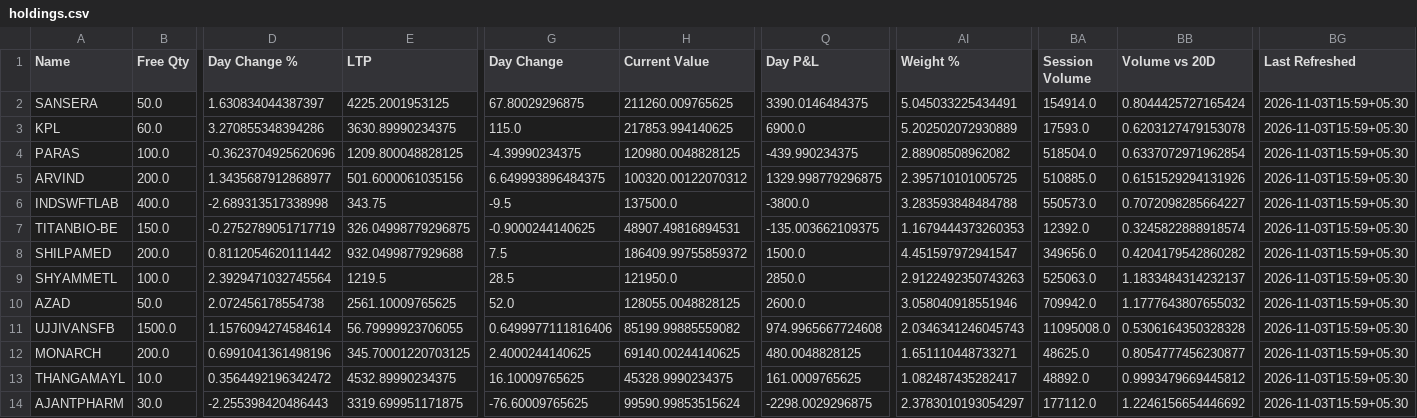
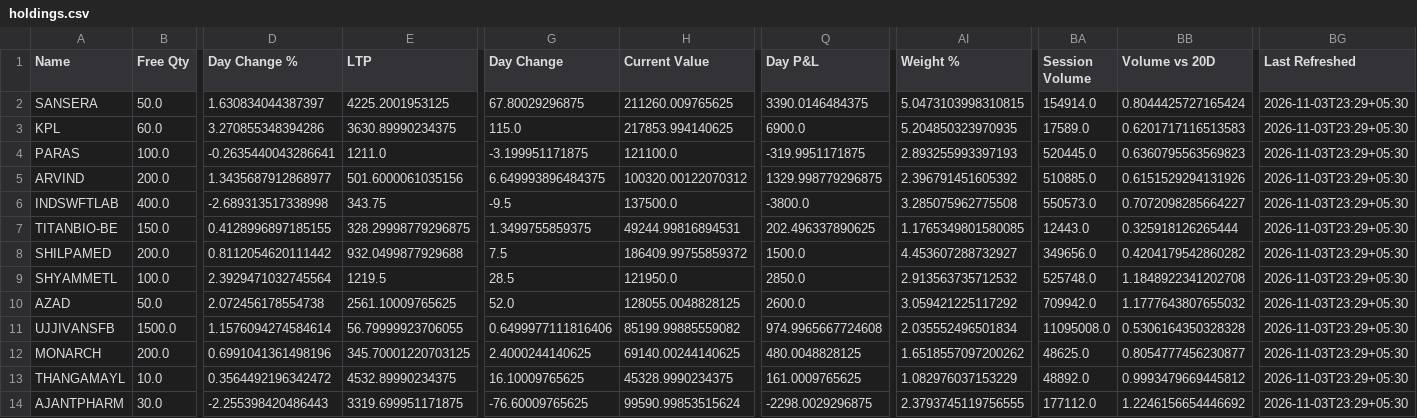
Before and after one commit to hvj7p7shkv-hub/anshuman-portfolio-dashboard, a CSV file: data/holdings.csv, drawn as a sheet; only a part is shown, gaps mark what is left out; the diff covers the shown part only; the diff names each change by its address in the sheet, - before the commit and + after, or states it on an @@ line.

```diff
--- a/data/holdings.csv
+++ b/data/holdings.csv
-AI2 (Weight %): 5.045033225434491
+AI2 (Weight %): 5.0473103998310815
-BG2:BG14 (Last Refreshed): 2026-11-03T15:59+05:30
+BG2:BG14 (Last Refreshed): 2026-11-03T23:29+05:30
-AI3 (Weight %): 5.202502072930889
+AI3 (Weight %): 5.204850323970935
-BA3 (Session Volume): 17593.0
+BA3 (Session Volume): 17589.0
-BB3 (Volume vs 20D): 0.6203127479153078
+BB3 (Volume vs 20D): 0.6201717116513583
-D4 (Day Change %): -0.3623704925620696
+D4 (Day Change %): -0.2635440043286641
-E4 (LTP): 1209.800048828125
+E4 (LTP): 1211.0
-G4 (Day Change): -4.39990234375
+G4 (Day Change): -3.199951171875
-H4 (Current Value): 120980.0048828125
+H4 (Current Value): 121100.0
-Q4 (Day P&L): -439.990234375
+Q4 (Day P&L): -319.9951171875
-AI4 (Weight %): 2.88908508962082
+AI4 (Weight %): 2.893255993397193
-BA4 (Session Volume): 518504.0
+BA4 (Session Volume): 520445.0
-BB4 (Volume vs 20D): 0.6337072971962854
+BB4 (Volume vs 20D): 0.6360795563569823
-AI5 (Weight %): 2.395710101005725
+AI5 (Weight %): 2.396791451605392
-AI6 (Weight %): 3.283593848484788
+AI6 (Weight %): 3.285075962775508
-D7 (Day Change %): -0.2752789051717719
+D7 (Day Change %): 0.4128996897185155
-E7 (LTP): 326.04998779296875
+E7 (LTP): 328.29998779296875
-G7 (Day Change): -0.9000244140625
+G7 (Day Change): 1.3499755859375
-H7 (Current Value): 48907.49816894531
+H7 (Current Value): 49244.99816894531
-Q7 (Day P&L): -135.003662109375
+Q7 (Day P&L): 202.496337890625
-AI7 (Weight %): 1.1679444373260353
+AI7 (Weight %): 1.1765349801580085
-BA7 (Session Volume): 12392.0
+BA7 (Session Volume): 12443.0
-BB7 (Volume vs 20D): 0.3245822888918574
+BB7 (Volume vs 20D): 0.325918126265444
-AI8 (Weight %): 4.451597972941547
+AI8 (Weight %): 4.453607288732927
-AI9 (Weight %): 2.9122492350743263
+AI9 (Weight %): 2.913563735712532
-BA9 (Session Volume): 525063.0
+BA9 (Session Volume): 525748.0
-BB9 (Volume vs 20D): 1.1833484314232137
+BB9 (Volume vs 20D): 1.1848922341202708
-AI10 (Weight %): 3.058040918551946
+AI10 (Weight %): 3.059421225117292
-AI11 (Weight %): 2.0346341246045743
+AI11 (Weight %): 2.035552496501834
-AI12 (Weight %): 1.651110448733271
+AI12 (Weight %): 1.6518557097200262
-AI13 (Weight %): 1.082487435282417
+AI13 (Weight %): 1.082976037153229
-AI14 (Weight %): 2.3783010193054297
+AI14 (Weight %): 2.3793745119756555
```
Also changed, not shown: 61 edited cells elsewhere in this file, data/action_queue.csv, 1 other file.
